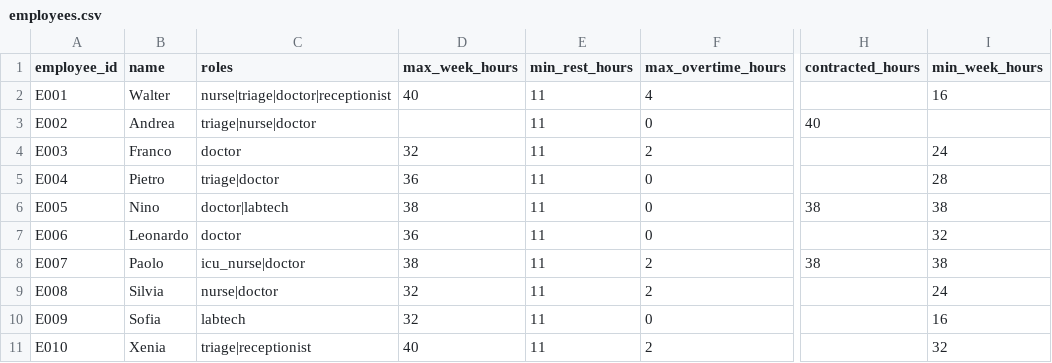
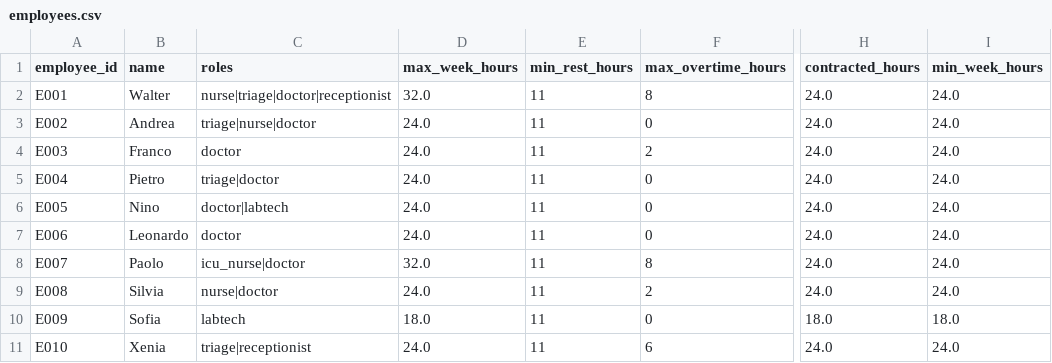
Before and after one commit to michelegrieco358/SchedulingNP, a CSV file: dataset4/employees.csv, drawn as a sheet; only a part is shown, gaps mark what is left out; the diff covers the shown part only; the diff names each change by its address in the sheet, - before the commit and + after, or states it on an @@ line.

Commit message:
Rebalance dataset4 demand and capacity

```diff
--- a/dataset4/employees.csv
+++ b/dataset4/employees.csv
-D2 (max_week_hours): 40
+D2 (max_week_hours): 32.0
-F2 (max_overtime_hours): 4
+F2 (max_overtime_hours): 8
-H2 (contracted_hours): (empty)
+H2 (contracted_hours): 24.0
-I2 (min_week_hours): 16
+I2 (min_week_hours): 24.0
-D3 (max_week_hours): (empty)
+D3 (max_week_hours): 24.0
-H3 (contracted_hours): 40
+H3 (contracted_hours): 24.0
-I3 (min_week_hours): (empty)
+I3 (min_week_hours): 24.0
-D4 (max_week_hours): 32
+D4 (max_week_hours): 24.0
-H4:H5 (contracted_hours): (empty)
+H4:H5 (contracted_hours): 24.0
-I4 (min_week_hours): 24
+I4 (min_week_hours): 24.0
-D5 (max_week_hours): 36
+D5 (max_week_hours): 24.0
-I5 (min_week_hours): 28
+I5 (min_week_hours): 24.0
-D6 (max_week_hours): 38
+D6 (max_week_hours): 24.0
-H6 (contracted_hours): 38
+H6 (contracted_hours): 24.0
-I6 (min_week_hours): 38
+I6 (min_week_hours): 24.0
-D7 (max_week_hours): 36
+D7 (max_week_hours): 24.0
-H7 (contracted_hours): (empty)
+H7 (contracted_hours): 24.0
-I7 (min_week_hours): 32
+I7 (min_week_hours): 24.0
-D8 (max_week_hours): 38
+D8 (max_week_hours): 32.0
-F8 (max_overtime_hours): 2
+F8 (max_overtime_hours): 8
-H8 (contracted_hours): 38
+H8 (contracted_hours): 24.0
-I8 (min_week_hours): 38
+I8 (min_week_hours): 24.0
-D9 (max_week_hours): 32
+D9 (max_week_hours): 24.0
-H9 (contracted_hours): (empty)
+H9 (contracted_hours): 24.0
-I9 (min_week_hours): 24
+I9 (min_week_hours): 24.0
-D10 (max_week_hours): 32
+D10 (max_week_hours): 18.0
-H10 (contracted_hours): (empty)
+H10 (contracted_hours): 18.0
-I10 (min_week_hours): 16
+I10 (min_week_hours): 18.0
-D11 (max_week_hours): 40
+D11 (max_week_hours): 24.0
-F11 (max_overtime_hours): 2
+F11 (max_overtime_hours): 6
-H11 (contracted_hours): (empty)
+H11 (contracted_hours): 24.0
-I11 (min_week_hours): 32
+I11 (min_week_hours): 24.0
```
Also changed, not shown: 123 edited cells elsewhere in this file, 7 other files.
